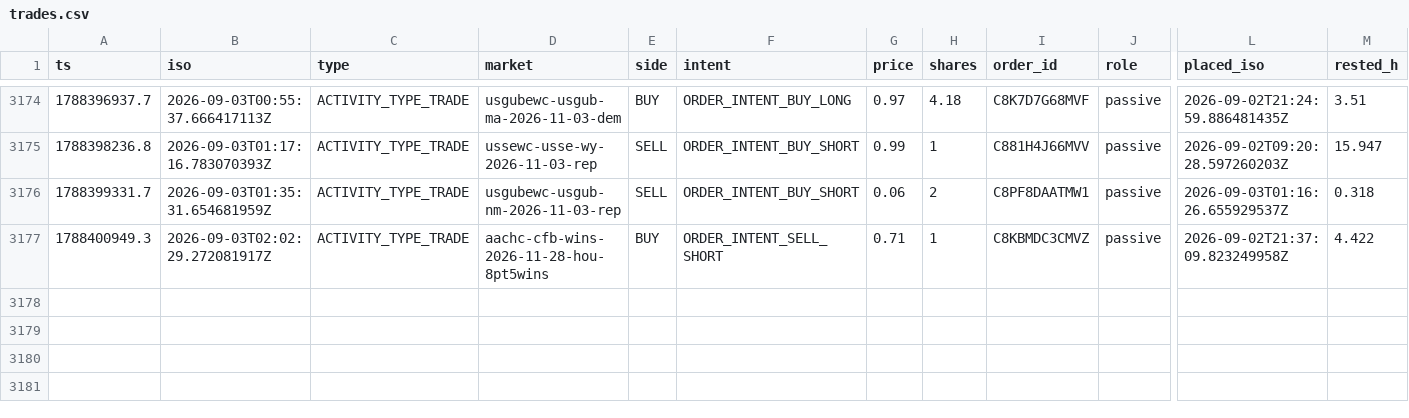
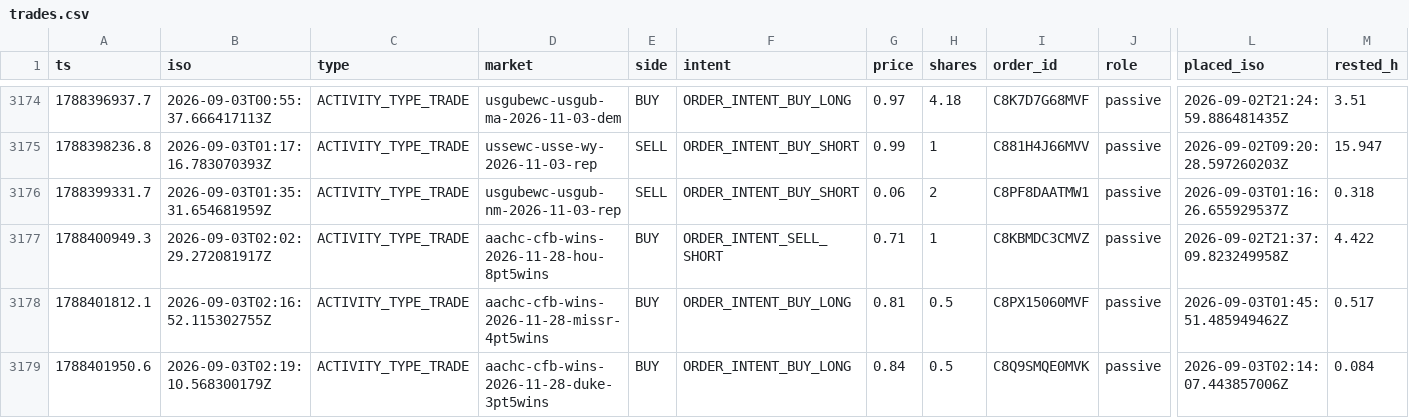
Before and after one commit to wfco223/Liquidity-rewards, a CSV file: data/trades.csv, drawn as a sheet; only a part is shown, gaps mark what is left out; rows hold the shown columns only; the diff names each change by its address in the sheet, - before the commit and + after, or states it on an @@ line.

Commit message:
trade history: +2 rows [skip ci]

```diff
--- a/data/trades.csv
+++ b/data/trades.csv
+row 3178: 1788401812.1 | 2026-09-03T02:16:52.115302755Z | ACTIVITY_TYPE_TRADE | aachc-cfb-wins-2026-11-28-missr-4pt5wins | BUY | ORDER_INTENT_BUY_LONG | 0.81 | 0.5 | C8PX15060MVF | passive | 2026-09-03T01:45:51.485949462Z | 0.517
+row 3179: 1788401950.6 | 2026-09-03T02:19:10.568300179Z | ACTIVITY_TYPE_TRADE | aachc-cfb-wins-2026-11-28-duke-3pt5wins | BUY | ORDER_INTENT_BUY_LONG | 0.84 | 0.5 | C8Q9SMQE0MVK | passive | 2026-09-03T02:14:07.443857006Z | 0.084
```
